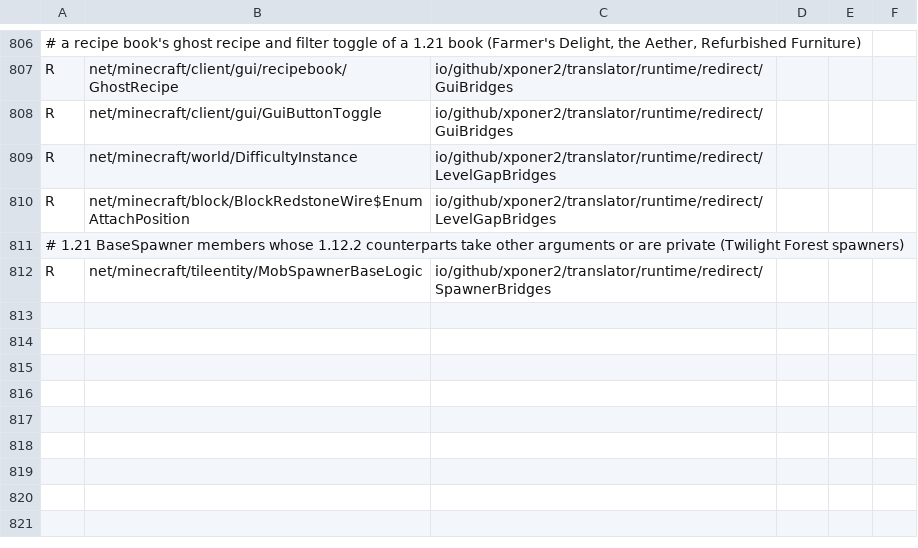
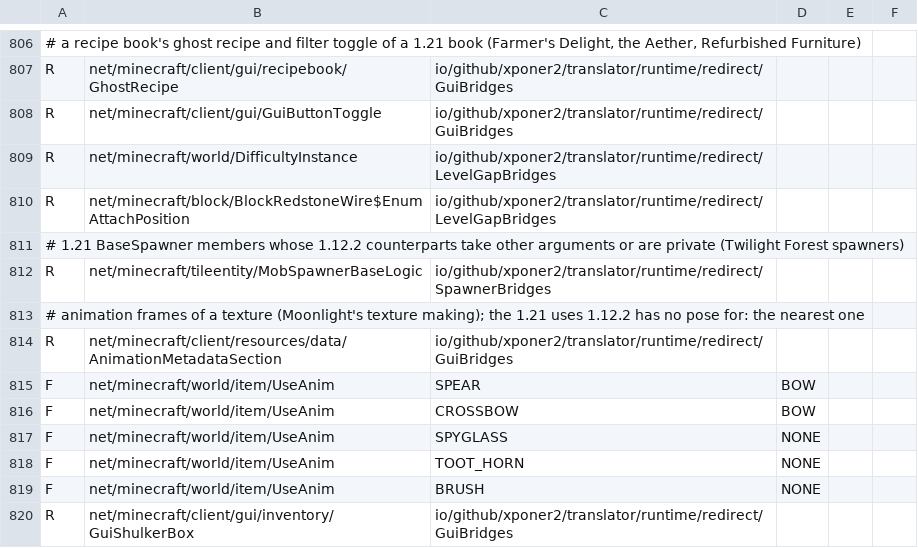
Before and after one commit to Xponer2/translator, a TSV file: src/main/resources/assets/translator/runtime/neoforge-1.21.1-redirects.tsv, drawn as a sheet; only a part is shown, gaps mark what is left out.

```diff
--- a/src/main/resources/assets/translator/runtime/neoforge-1.21.1-redirects.tsv
+++ b/src/main/resources/assets/translator/runtime/neoforge-1.21.1-redirects.tsv
@@ -812 +812,9 @@ R	net/minecraft/block/BlockRedstoneWire$EnumAttachPosition	io/github/xponer2/tra
 R	net/minecraft/tileentity/MobSpawnerBaseLogic	io/github/xponer2/translator/runtime/redirect/SpawnerBridges
+# animation frames of a texture (Moonlight's texture making); the 1.21 uses 1.12.2 has no pose for: the nearest one
+R	net/minecraft/client/resources/data/AnimationMetadataSection	io/github/xponer2/translator/runtime/redirect/GuiBridges
+F	net/minecraft/world/item/UseAnim	SPEAR	BOW
+F	net/minecraft/world/item/UseAnim	CROSSBOW	BOW
+F	net/minecraft/world/item/UseAnim	SPYGLASS	NONE
+F	net/minecraft/world/item/UseAnim	TOOT_HORN	NONE
+F	net/minecraft/world/item/UseAnim	BRUSH	NONE
+R	net/minecraft/client/gui/inventory/GuiShulkerBox	io/github/xponer2/translator/runtime/redirect/GuiBridges
```
Also changed, not shown: src/main/resources/assets/translator/runtime/neoforge-1.21.1-supers.tsv, 12 other files.
